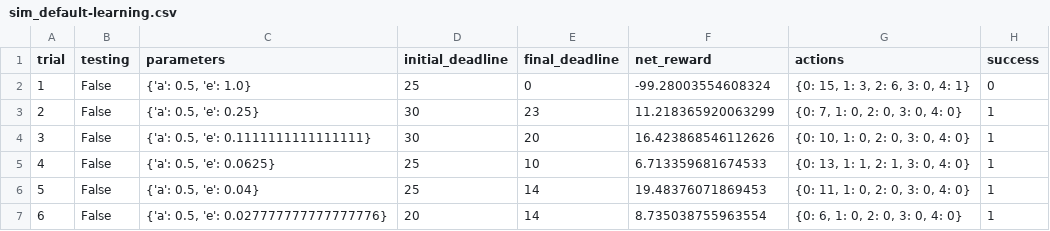
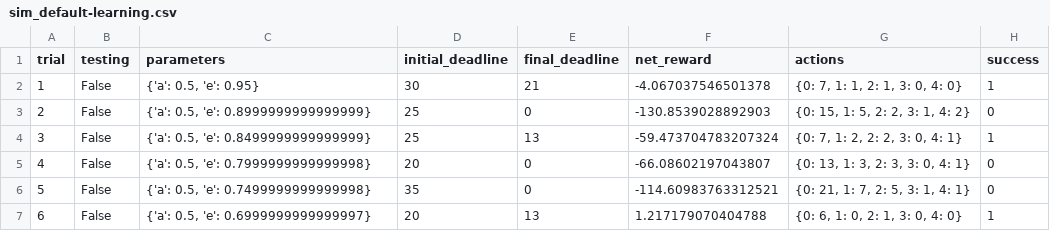
Before and after one commit to dursunkoc/smartcab, a CSV file: logs/sim_default-learning.csv, drawn as a sheet; only a part is shown; the diff covers the shown part only.

```diff
--- a/logs/sim_default-learning.csv
+++ b/logs/sim_default-learning.csv
@@ -1,7 +1,7 @@
 trial,testing,parameters,initial_deadline,final_deadline,net_reward,actions,success
-1,False,"{'a': 0.5, 'e': 1.0}",25,0,-99.28003554608324,"{0: 15, 1: 3, 2: 6, 3: 0, 4: 1}",0
-2,False,"{'a': 0.5, 'e': 0.25}",30,23,11.218365920063299,"{0: 7, 1: 0, 2: 0, 3: 0, 4: 0}",1
-3,False,"{'a': 0.5, 'e': 0.1111111111111111}",30,20,16.423868546112626,"{0: 10, 1: 0, 2: 0, 3: 0, 4: 0}",1
-4,False,"{'a': 0.5, 'e': 0.0625}",25,10,6.713359681674533,"{0: 13, 1: 1, 2: 1, 3: 0, 4: 0}",1
-5,False,"{'a': 0.5, 'e': 0.04}",25,14,19.48376071869453,"{0: 11, 1: 0, 2: 0, 3: 0, 4: 0}",1
-6,False,"{'a': 0.5, 'e': 0.027777777777777776}",20,14,8.735038755963554,"{0: 6, 1: 0, 2: 0, 3: 0, 4: 0}",1
+1,False,"{'a': 0.5, 'e': 0.95}",30,21,-4.067037546501378,"{0: 7, 1: 1, 2: 1, 3: 0, 4: 0}",1
+2,False,"{'a': 0.5, 'e': 0.8999999999999999}",25,0,-130.8539028892903,"{0: 15, 1: 5, 2: 2, 3: 1, 4: 2}",0
+3,False,"{'a': 0.5, 'e': 0.8499999999999999}",25,13,-59.473704783207324,"{0: 7, 1: 2, 2: 2, 3: 0, 4: 1}",1
+4,False,"{'a': 0.5, 'e': 0.7999999999999998}",20,0,-66.08602197043807,"{0: 13, 1: 3, 2: 3, 3: 0, 4: 1}",0
+5,False,"{'a': 0.5, 'e': 0.7499999999999998}",35,0,-114.60983763312521,"{0: 21, 1: 7, 2: 5, 3: 1, 4: 1}",0
+6,False,"{'a': 0.5, 'e': 0.6999999999999997}",20,13,1.217179070404788,"{0: 6, 1: 0, 2: 1, 3: 0, 4: 0}",1
```
Also changed, not shown: 104 edited cells elsewhere in this file, logs/sim_improved-learning.csv, 4 other files.
